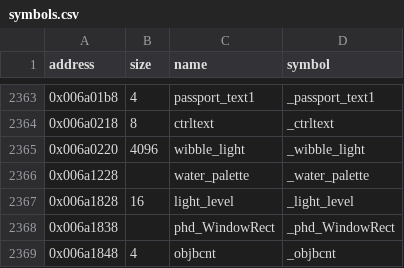
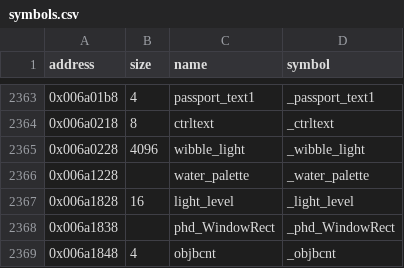
Before and after one commit to LostArtefacts/tr03, a CSV file: config/symbols.csv, drawn as a sheet; only a part is shown, gaps mark what is left out.

```diff
--- a/config/symbols.csv
+++ b/config/symbols.csv
@@ -2364,3 +2364,3 @@ address,size,name,symbol
 0x006a0218,8,ctrltext,_ctrltext
-0x006a0220,4096,wibble_light,_wibble_light
+0x006a0228,4096,wibble_light,_wibble_light
 0x006a1228,,water_palette,_water_palette
```
Also changed, not shown: 2 other files.
